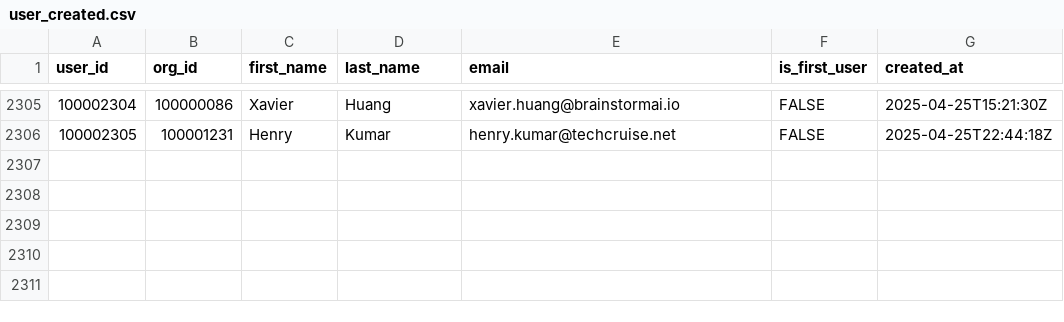
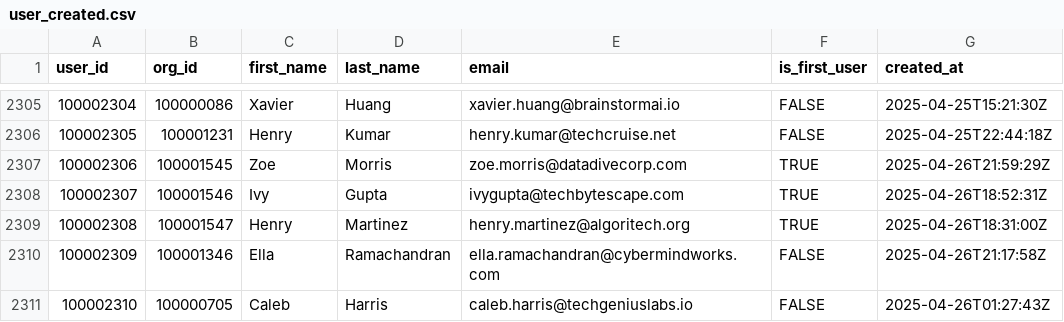
Before and after one commit to datafold/demo, a CSV file: datagen/user_created.csv, drawn as a sheet; only a part is shown, gaps mark what is left out; the diff names each change by its address in the sheet, - before the commit and + after, or states it on an @@ line.

Commit message:
New data obtained on Sun Apr 27 00:23:06 UTC 2025

```diff
--- a/datagen/user_created.csv
+++ b/datagen/user_created.csv
+row 2307: 100002306 | 100001545 | Zoe | Morris | zoe.morris@datadivecorp.com | TRUE | 2025-04-26T21:59:29Z
+row 2308: 100002307 | 100001546 | Ivy | Gupta | ivygupta@techbytescape.com | TRUE | 2025-04-26T18:52:31Z
+row 2309: 100002308 | 100001547 | Henry | Martinez | henry.martinez@algoritech.org | TRUE | 2025-04-26T18:31:00Z
+row 2310: 100002309 | 100001346 | Ella | Ramachandran | ella.ramachandran@cybermindworks.com | FALSE | 2025-04-26T21:17:58Z
+row 2311: 100002310 | 100000705 | Caleb | Harris | caleb.harris@techgeniuslabs.io | FALSE | 2025-04-26T01:27:43Z
```
Also changed, not shown: datagen/signed_in.csv, datagen/signed_in_broken.csv, 12 other files.
